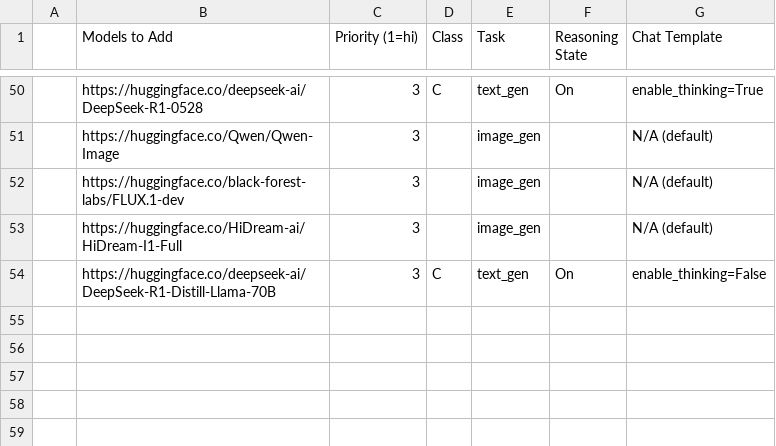
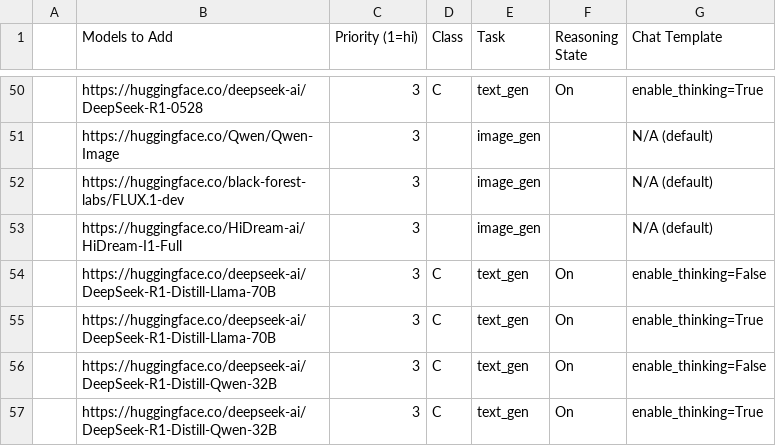
Before and after one commit to scottcha/AIEnergyScore, a CSV file: AI Energy Score (Oct 2025) - Models.csv, drawn as a sheet; only a part is shown, gaps mark what is left out.

Commit message:
add deepseek models to list

```diff
--- a/AI Energy Score (Oct 2025) - Models.csv
+++ b/AI Energy Score (Oct 2025) - Models.csv
@@ -70 +70,4 @@
 ,https://huggingface.co/deepseek-ai/DeepSeek-R1-Distill-Llama-70B,3,C,text_gen,On,enable_thinking=False
+,https://huggingface.co/deepseek-ai/DeepSeek-R1-Distill-Llama-70B,3,C,text_gen,On,enable_thinking=True
+,https://huggingface.co/deepseek-ai/DeepSeek-R1-Distill-Qwen-32B,3,C,text_gen,On,enable_thinking=False
+,https://huggingface.co/deepseek-ai/DeepSeek-R1-Distill-Qwen-32B,3,C,text_gen,On,enable_thinking=True
```
